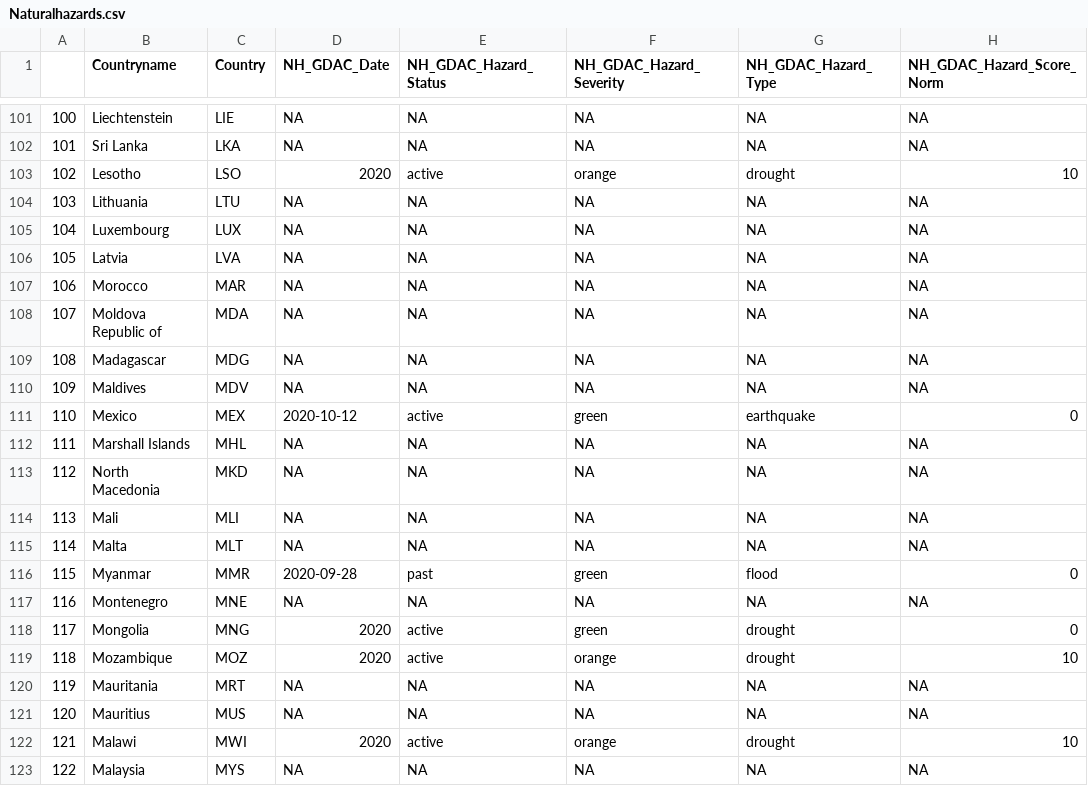
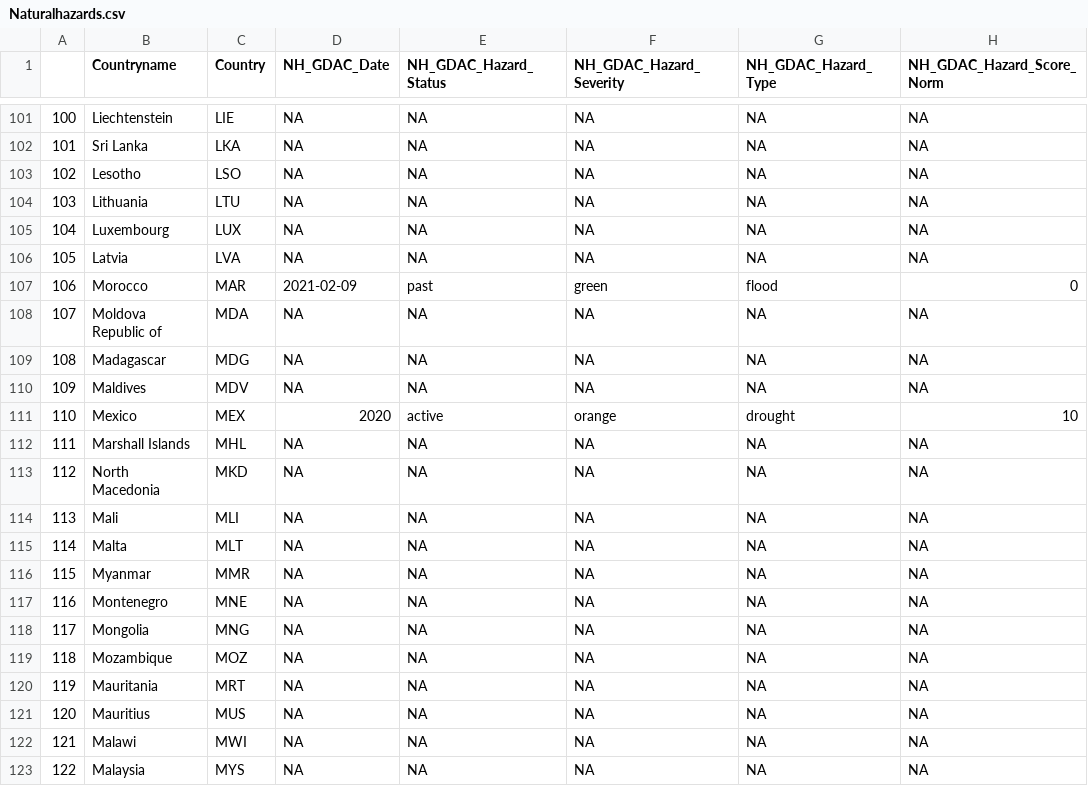
Before and after one commit to ljonestz/compoundriskdata, a CSV file: Risk_sheets/Naturalhazards.csv, drawn as a sheet; only a part is shown, gaps mark what is left out; the diff covers the shown part only; the diff names each change by its address in the sheet, - before the commit and + after, or states it on an @@ line.

```diff
--- a/Risk_sheets/Naturalhazards.csv
+++ b/Risk_sheets/Naturalhazards.csv
-D103 (NH_GDAC_Date): 2020
+D103 (NH_GDAC_Date): NA
-E103 (NH_GDAC_Hazard_Status): active
+E103 (NH_GDAC_Hazard_Status): NA
-F103 (NH_GDAC_Hazard_Severity): orange
+F103 (NH_GDAC_Hazard_Severity): NA
-G103 (NH_GDAC_Hazard_Type): drought
+G103 (NH_GDAC_Hazard_Type): NA
-H103 (NH_GDAC_Hazard_Score_Norm): 10
+H103 (NH_GDAC_Hazard_Score_Norm): NA
-D107 (NH_GDAC_Date): NA
+D107 (NH_GDAC_Date): 2021-02-09
-E107 (NH_GDAC_Hazard_Status): NA
+E107 (NH_GDAC_Hazard_Status): past
-F107 (NH_GDAC_Hazard_Severity): NA
+F107 (NH_GDAC_Hazard_Severity): green
-G107 (NH_GDAC_Hazard_Type): NA
+G107 (NH_GDAC_Hazard_Type): flood
-H107 (NH_GDAC_Hazard_Score_Norm): NA
+H107 (NH_GDAC_Hazard_Score_Norm): 0
-D111 (NH_GDAC_Date): 2020-10-12
+D111 (NH_GDAC_Date): 2020
-F111 (NH_GDAC_Hazard_Severity): green
+F111 (NH_GDAC_Hazard_Severity): orange
-G111 (NH_GDAC_Hazard_Type): earthquake
+G111 (NH_GDAC_Hazard_Type): drought
-H111 (NH_GDAC_Hazard_Score_Norm): 0
+H111 (NH_GDAC_Hazard_Score_Norm): 10
-D116 (NH_GDAC_Date): 2020-09-28
+D116 (NH_GDAC_Date): NA
-E116 (NH_GDAC_Hazard_Status): past
+E116 (NH_GDAC_Hazard_Status): NA
-F116 (NH_GDAC_Hazard_Severity): green
+F116 (NH_GDAC_Hazard_Severity): NA
-G116 (NH_GDAC_Hazard_Type): flood
+G116 (NH_GDAC_Hazard_Type): NA
-H116 (NH_GDAC_Hazard_Score_Norm): 0
+H116 (NH_GDAC_Hazard_Score_Norm): NA
-D118:D119 (NH_GDAC_Date): 2020
+D118:D119 (NH_GDAC_Date): NA
-E118:E119 (NH_GDAC_Hazard_Status): active
+E118:E119 (NH_GDAC_Hazard_Status): NA
-F118 (NH_GDAC_Hazard_Severity): green
+F118 (NH_GDAC_Hazard_Severity): NA
-G118:G119 (NH_GDAC_Hazard_Type): drought
+G118:G119 (NH_GDAC_Hazard_Type): NA
-H118 (NH_GDAC_Hazard_Score_Norm): 0
+H118 (NH_GDAC_Hazard_Score_Norm): NA
-F119 (NH_GDAC_Hazard_Severity): orange
+F119 (NH_GDAC_Hazard_Severity): NA
-H119 (NH_GDAC_Hazard_Score_Norm): 10
+H119 (NH_GDAC_Hazard_Score_Norm): NA
-D122 (NH_GDAC_Date): 2020
+D122 (NH_GDAC_Date): NA
-E122 (NH_GDAC_Hazard_Status): active
+E122 (NH_GDAC_Hazard_Status): NA
-F122 (NH_GDAC_Hazard_Severity): orange
+F122 (NH_GDAC_Hazard_Severity): NA
-G122 (NH_GDAC_Hazard_Type): drought
+G122 (NH_GDAC_Hazard_Type): NA
-H122 (NH_GDAC_Hazard_Score_Norm): 10
+H122 (NH_GDAC_Hazard_Score_Norm): NA
```
Also changed, not shown: 119 edited cells elsewhere in this file, Risk_sheets/Compound_Risk_Flag_Sheets.csv, Risk_sheets/debtsheet.csv, 5 other files.
